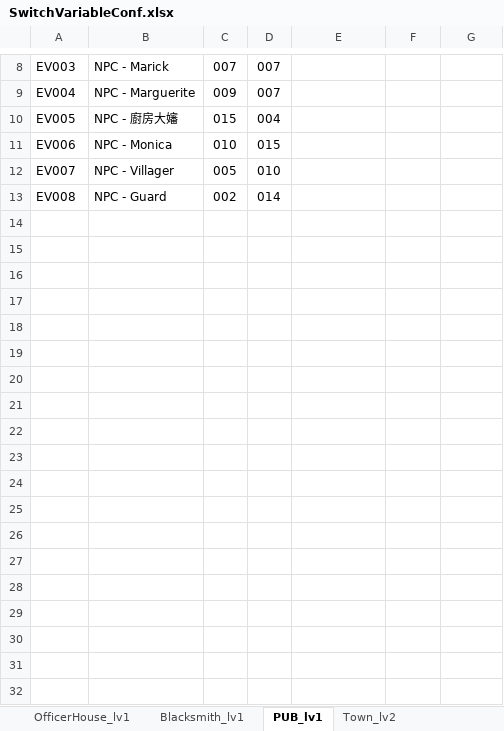
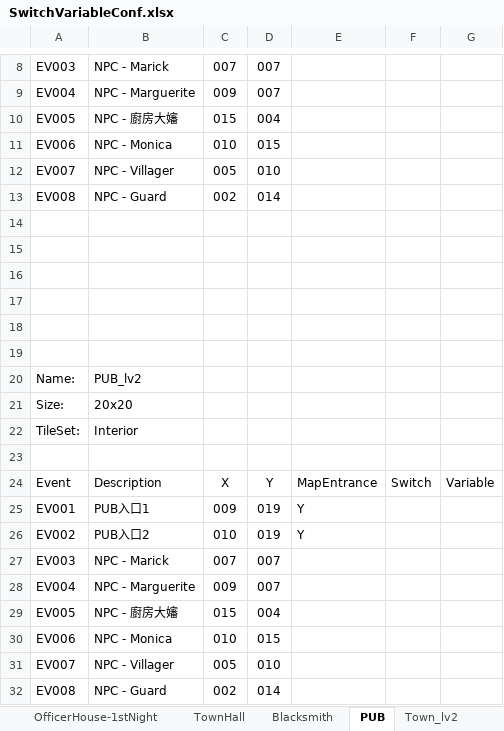
Before and after one commit to staynight0083/ProjectT, an Excel workbook: SwitchVariableConf.xlsx, sheet PUB, drawn as a sheet; only a part is shown, gaps mark what is left out; values as stored, in another font and other column widths than the file's, no borders; the diff names each change by its address in the sheet, - before the commit and + after, or states it on an @@ line.

Commit message:
-Add Tow_lv3 map and cave A map -Add Cave A map events -Add corresponding building map in town lv 3

```diff
--- a/SwitchVariableConf.xlsx (sheet PUB)
+++ b/SwitchVariableConf.xlsx (sheet PUB)
-sheet tab: OfficerHouse_lv1
+sheet tab: TownHall
-sheet tab: Blacksmith_lv1
+sheet tab: Blacksmith
-sheet tab: PUB_lv1
+sheet tab: PUB
+row 14: (empty)
+row 15: (empty)
+row 16: (empty)
+row 17: (empty)
+row 18: (empty)
+row 19: (empty)
+row 20: Name: | PUB_lv2
+row 21: Size: | 20x20
+row 22: TileSet: | Interior
+row 23: (empty)
+row 24: Event | Description | X | Y | MapEntrance | Switch | Variable
+row 25: EV001 | PUB入口1 | 009 | 019 | Y
+row 26: EV002 | PUB入口2 | 010 | 019 | Y
+row 27: EV003 | NPC - Marick | 007 | 007
+row 28: EV004 | NPC - Marguerite | 009 | 007
+row 29: EV005 | NPC - 廚房大嬸 | 015 | 004
+row 30: EV006 | NPC - Monica | 010 | 015
+row 31: EV007 | NPC - Villager | 005 | 010
+row 32: EV008 | NPC - Guard | 002 | 014
```
Also changed, not shown: sheet MystForestC, sheet TownHall, sheet Switch, sheet Blacksmith, other sheet tabs, 46 other files.
